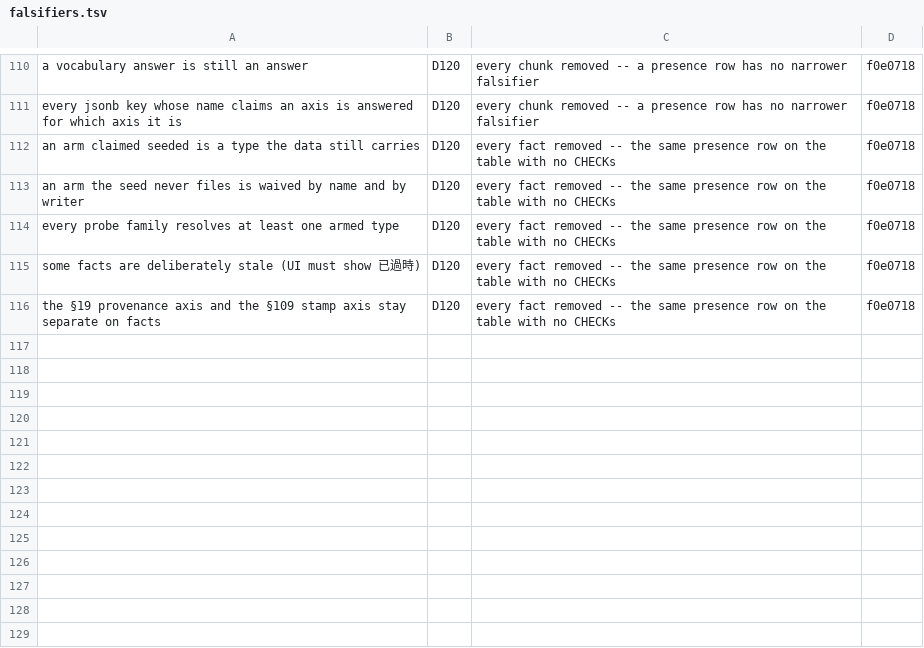
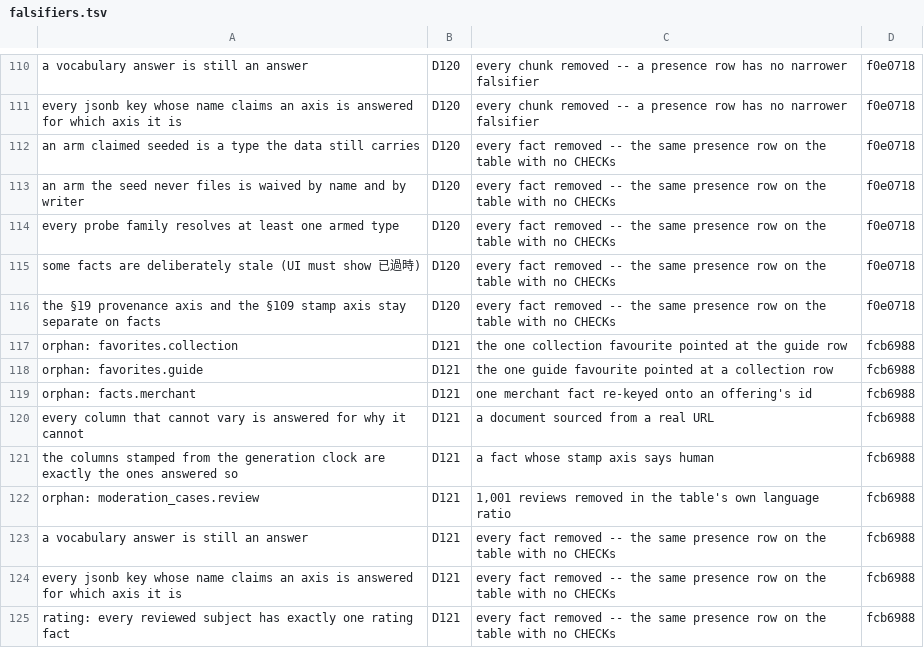
Before and after one commit to xiaodernan/nexus-platform, a TSV file: data/seed/falsifiers.tsv, drawn as a sheet; only a part is shown, gaps mark what is left out; the diff names each change by its address in the sheet, - before the commit and + after, or states it on an @@ line.

Commit message:
D121/130: three arms move a (type, id) pair — the two that reddened nothing else turned out to be two probes disagreeing
A collection favourite pointed at the guide row, a guide favourite pointed at a
collection row, a merchant fact re-keyed onto an offering: one UPDATE each, and
the kind-pinned orphan sweep caught all three. The two favourite arms moved no
other assertion, which is not cleanliness — the renderability companion joins
collections with no kind condition and has no guide branch at all, measured four
ways on the kept seed. D100's "one broken edge answers both" holds for three of
the four types the door accepts and only for a missing target.

Registry 95 -> 104 rows, coverage 63 -> 66 of 216 (30.6%); the orphan family is
now fully witnessed. The fk family's reachability was measured rather than
assumed (the same update refused by reviews_merchant_id_fkey, applied under
replica role), so D122 is a decision about what counts as a witness, not a batch.

```diff
--- a/data/seed/falsifiers.tsv
+++ b/data/seed/falsifiers.tsv
+row 117: orphan: favorites.collection | D121 | the one collection favourite pointed at the guide row | fcb6988
+row 118: orphan: favorites.guide | D121 | the one guide favourite pointed at a collection row | fcb6988
+row 119: orphan: facts.merchant | D121 | one merchant fact re-keyed onto an offering's id | fcb6988
+row 120: every column that cannot vary is answered for why it cannot | D121 | a document sourced from a real URL | fcb6988
+row 121: the columns stamped from the generation clock are exactly the ones answered so | D121 | a fact whose stamp axis says human | fcb6988
+row 122: orphan: moderation_cases.review | D121 | 1,001 reviews removed in the table's own language ratio | fcb6988
+row 123: a vocabulary answer is still an answer | D121 | every fact removed -- the same presence row on the table with no CHECKs | fcb6988
+row 124: every jsonb key whose name claims an axis is answered for which axis it is | D121 | every fact removed -- the same presence row on the table with no CHECKs | fcb6988
+row 125: rating: every reviewed subject has exactly one rating fact | D121 | every fact removed -- the same presence row on the table with no CHECKs | fcb6988
```
Also changed, not shown: 2 other files.
